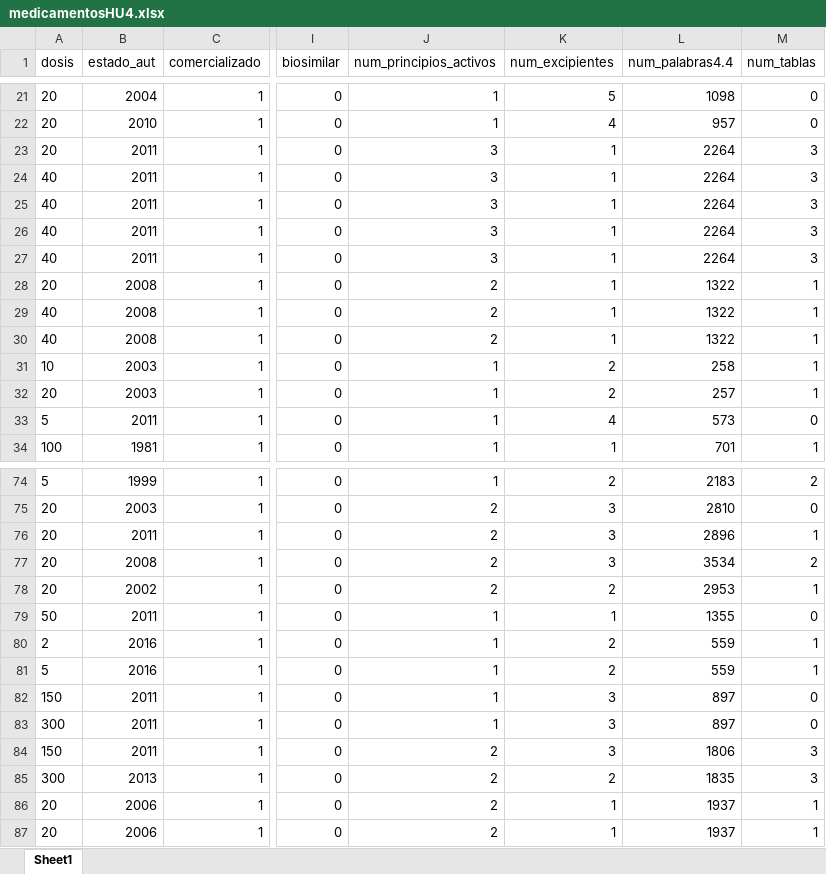
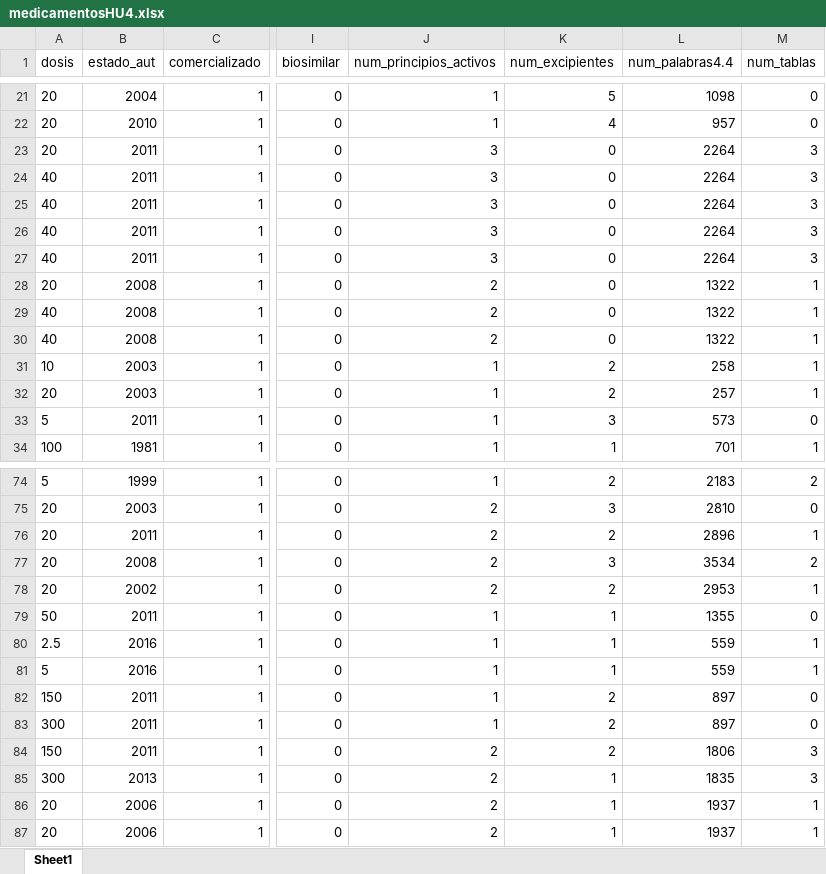
Before and after one commit to jiehao-xu/hipertension_njs, an Excel workbook: data/raw/medicamentosHU4.xlsx, sheet Sheet1, drawn as a sheet; only a part is shown, gaps mark what is left out; values as stored, in another font and other column widths than the file's, no borders; the diff covers the shown part only; the diff names each change by its address in the sheet, - before the commit and + after, or states it on an @@ line.

```diff
--- a/data/raw/medicamentosHU4.xlsx (sheet Sheet1)
+++ b/data/raw/medicamentosHU4.xlsx (sheet Sheet1)
-K23:K30 (num_excipientes): 1
+K23:K30 (num_excipientes): 0
-K33 (num_excipientes): 4
+K33 (num_excipientes): 3
-K76 (num_excipientes): 3
+K76 (num_excipientes): 2
-A80 (dosis): 2
+A80 (dosis): 2.5
-K80:K81 (num_excipientes): 2
+K80:K81 (num_excipientes): 1
-K82:K84 (num_excipientes): 3
+K82:K84 (num_excipientes): 2
-K85 (num_excipientes): 2
+K85 (num_excipientes): 1
```
Also changed, not shown: 14 edited cells elsewhere in this sheet, data/raw/medicamentos.xlsx, data/raw/medicamentosHU2.xlsx, 7 other files.
